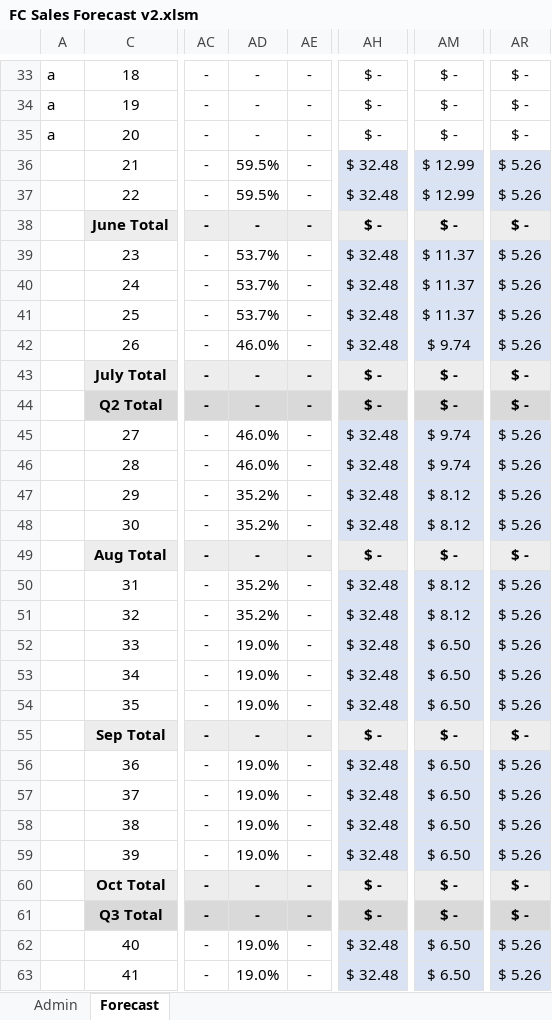
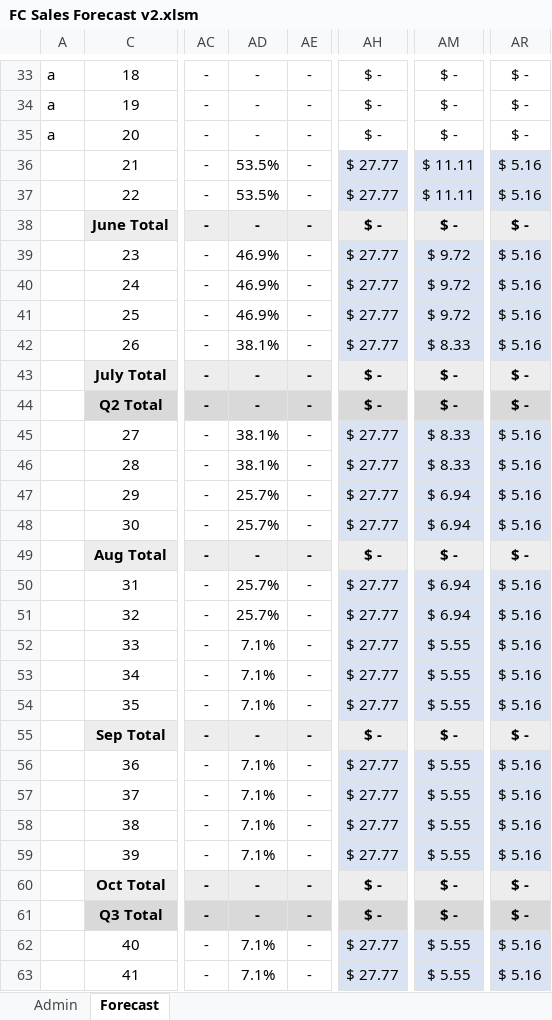
Before and after one commit to marilyncnn/Gym-FCF2, an Excel workbook: excel/FC Sales Forecast v2.xlsm, sheet Forecast, drawn as a sheet; only a part is shown, gaps mark what is left out; values as stored, in another font and other column widths than the file's, no borders; charts and pictures and conditional formats not drawn; the diff covers the shown part only; the diff names each change by its address in the sheet, - before the commit and + after, or states it on an @@ line.

Commit message:
update

```diff
--- a/excel/FC Sales Forecast v2.xlsm (sheet Forecast)
+++ b/excel/FC Sales Forecast v2.xlsm (sheet Forecast)
-AD36:AD37: 59.5%
+AD36:AD37: 53.5%
-AH36:AH37: $ 32.48
+AH36:AH37: $ 27.77
-AM36:AM37: $ 12.99
+AM36:AM37: $ 11.11
-AR36:AR37: $ 5.26
+AR36:AR37: $ 5.16
-AD39:AD41: 53.7%
+AD39:AD41: 46.9%
-AH39:AH42: $ 32.48
+AH39:AH42: $ 27.77
-AM39:AM41: $ 11.37
+AM39:AM41: $ 9.72
-AR39:AR42: $ 5.26
+AR39:AR42: $ 5.16
-AD42: 46.0%
+AD42: 38.1%
-AM42: $ 9.74
+AM42: $ 8.33
-AD45:AD46: 46.0%
+AD45:AD46: 38.1%
-AH45:AH48: $ 32.48
+AH45:AH48: $ 27.77
-AM45:AM46: $ 9.74
+AM45:AM46: $ 8.33
-AR45:AR48: $ 5.26
+AR45:AR48: $ 5.16
-AD47:AD48: 35.2%
+AD47:AD48: 25.7%
-AM47:AM48: $ 8.12
+AM47:AM48: $ 6.94
-AD50:AD51: 35.2%
+AD50:AD51: 25.7%
-AH50:AH54: $ 32.48
+AH50:AH54: $ 27.77
-AM50:AM51: $ 8.12
+AM50:AM51: $ 6.94
-AR50:AR54: $ 5.26
+AR50:AR54: $ 5.16
-AD52:AD54: 19.0%
+AD52:AD54: 7.1%
-AM52:AM54: $ 6.50
+AM52:AM54: $ 5.55
-AD56:AD59: 19.0%
+AD56:AD59: 7.1%
-AH56:AH59: $ 32.48
+AH56:AH59: $ 27.77
-AM56:AM59: $ 6.50
+AM56:AM59: $ 5.55
-AR56:AR59: $ 5.26
+AR56:AR59: $ 5.16
-AD62:AD63: 19.0%
+AD62:AD63: 7.1%
-AH62:AH63: $ 32.48
+AH62:AH63: $ 27.77
-AM62:AM63: $ 6.50
+AM62:AM63: $ 5.55
-AR62:AR63: $ 5.26
+AR62:AR63: $ 5.16
```
Also changed, not shown: 98 edited cells and merged cells elsewhere in this sheet, sheet Admin, formulas that keep their value, hidden cells, charts or pictures.
